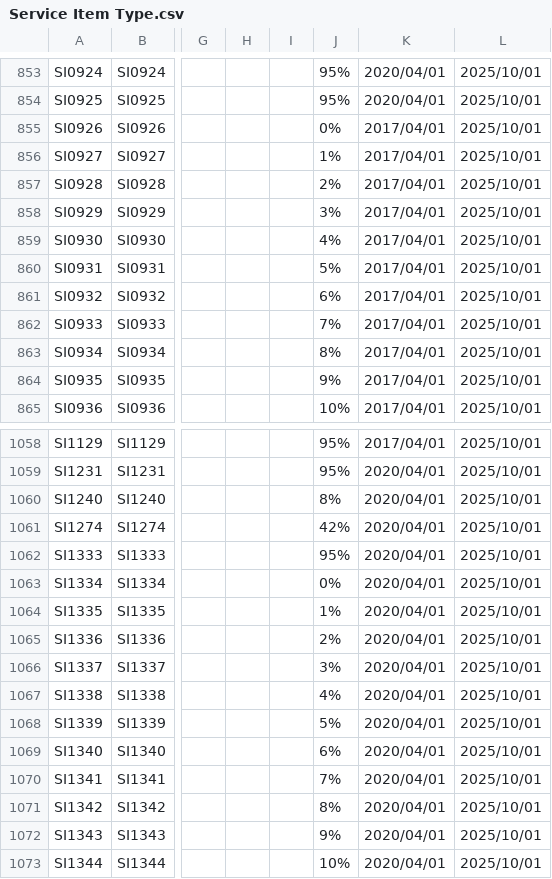
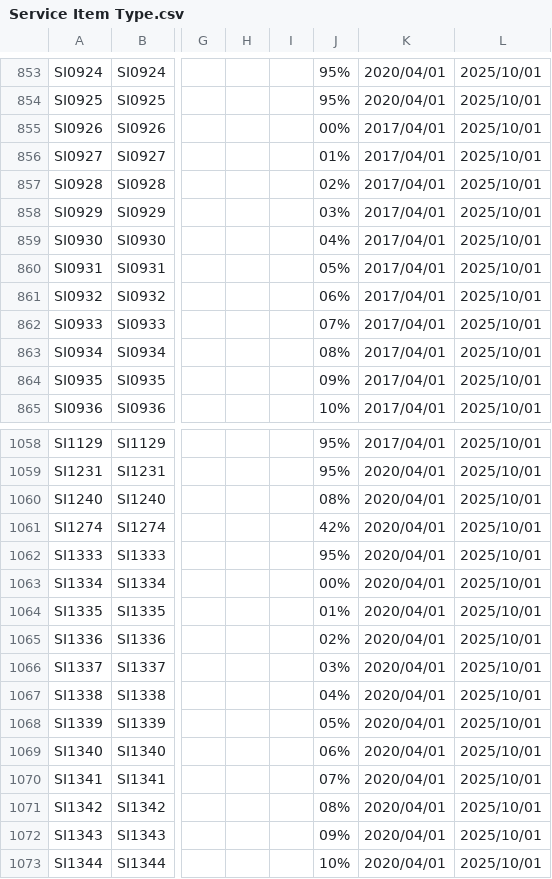
Before and after one commit to SiddharthSharmaEcho/SWW-ETL7_configfiles-, a CSV file: Service Item Type.csv, drawn as a sheet; only a part is shown, gaps mark what is left out; the diff covers the shown part only; the diff names each change by its address in the sheet, - before the commit and + after, or states it on an @@ line.

```diff
--- a/Service Item Type.csv
+++ b/Service Item Type.csv
-J855: 0%
+J855: 00%
-J856: 1%
+J856: 01%
-J857: 2%
+J857: 02%
-J858: 3%
+J858: 03%
-J859: 4%
+J859: 04%
-J860: 5%
+J860: 05%
-J861: 6%
+J861: 06%
-J862: 7%
+J862: 07%
-J863: 8%
+J863: 08%
-J864: 9%
+J864: 09%
-J1060: 8%
+J1060: 08%
-J1063: 0%
+J1063: 00%
-J1064: 1%
+J1064: 01%
-J1065: 2%
+J1065: 02%
-J1066: 3%
+J1066: 03%
-J1067: 4%
+J1067: 04%
-J1068: 5%
+J1068: 05%
-J1069: 6%
+J1069: 06%
-J1070: 7%
+J1070: 07%
-J1071: 8%
+J1071: 08%
-J1072: 9%
+J1072: 09%
```
Also changed, not shown: 20 edited cells elsewhere in this file, Service Item Family.csv, 1 other file.
